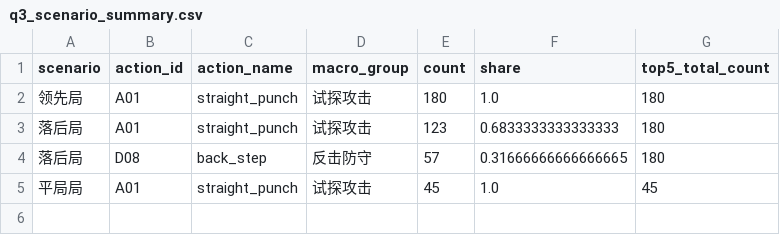
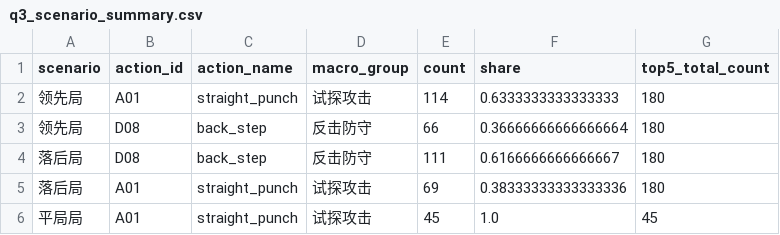
Before and after one commit to OrangeSheep1/MathorCup2026-B-Robot-Strategy, a CSV file: data/interim/q3_scenario_summary.csv, drawn as a sheet.

```diff
--- a/data/interim/q3_scenario_summary.csv
+++ b/data/interim/q3_scenario_summary.csv
@@ -1,5 +1,6 @@
 scenario,action_id,action_name,macro_group,count,share,top5_total_count
-领先局,A01,straight_punch,试探攻击,180,1.0,180
-落后局,A01,straight_punch,试探攻击,123,0.6833333333333333,180
-落后局,D08,back_step,反击防守,57,0.31666666666666665,180
+领先局,A01,straight_punch,试探攻击,114,0.6333333333333333,180
+领先局,D08,back_step,反击防守,66,0.36666666666666664,180
+落后局,D08,back_step,反击防守,111,0.6166666666666667,180
+落后局,A01,straight_punch,试探攻击,69,0.38333333333333336,180
 平局局,A01,straight_punch,试探攻击,45,1.0,45
```
Also changed, not shown: data/interim/q3_method_metrics.csv, data/interim/q3_trajectory_sample.csv, 18 other files.
